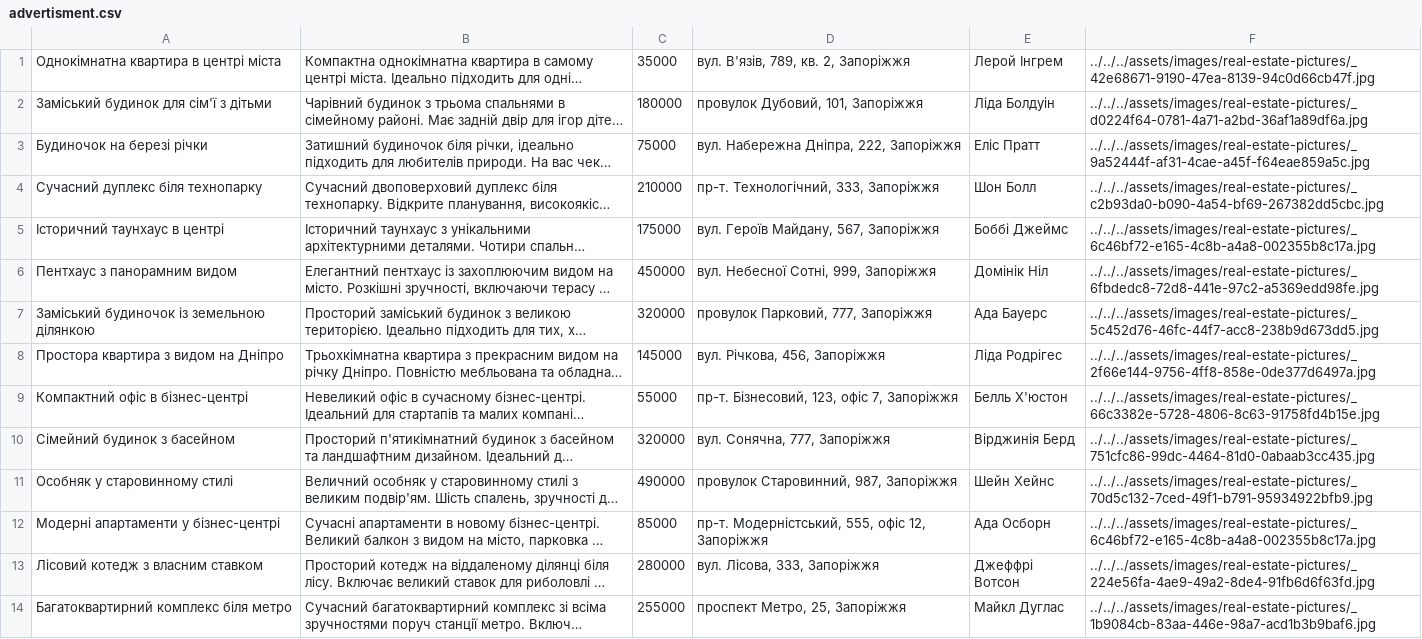
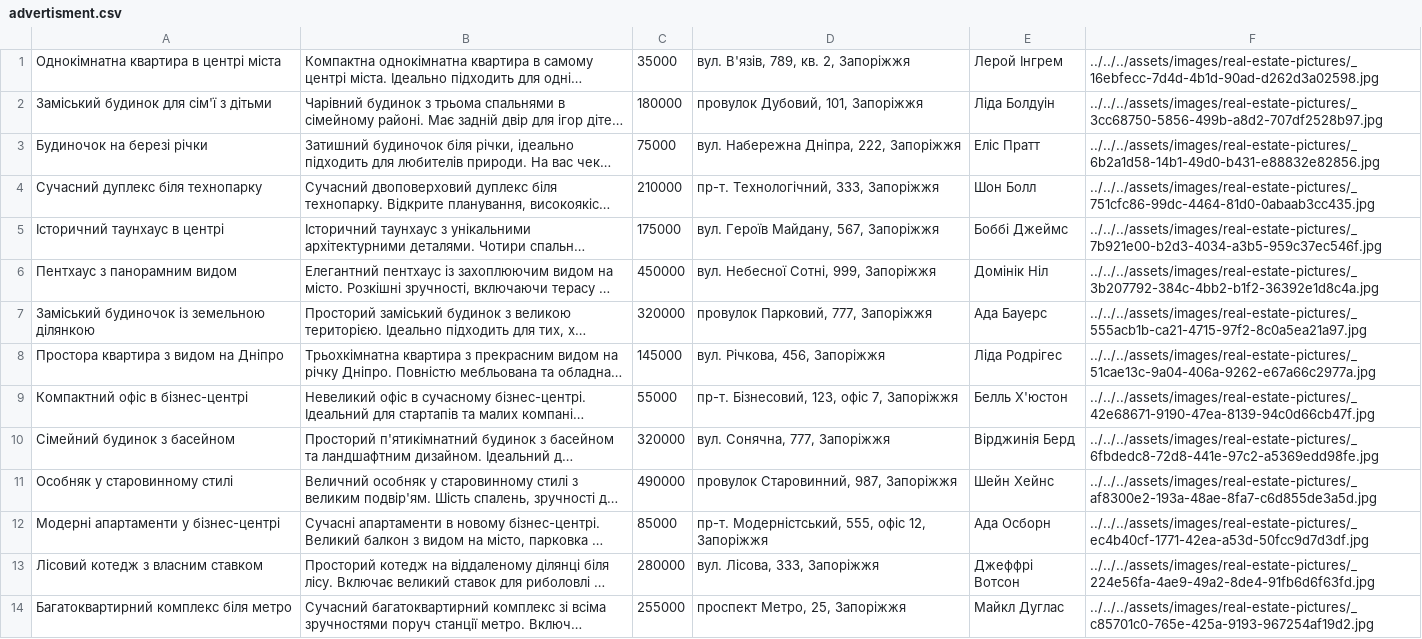
Before and after one commit to amaiboy/digital-real-estate-market-course-project, a CSV file: code/DataBase/advertisment.csv, drawn as a sheet; only a part is shown; long unchanged cells end in …; the diff covers the shown part only; the diff names each change by its address in the sheet, - before the commit and + after, or states it on an @@ line.

```diff
--- a/code/DataBase/advertisment.csv
+++ b/code/DataBase/advertisment.csv
-F1: ../../../assets/images/real-estate-pictures/_42e68671-9190-47ea-8139-94c0d66cb47f.jpg
+F1: ../../../assets/images/real-estate-pictures/_16ebfecc-7d4d-4b1d-90ad-d262d3a02598.jpg
-F2: ../../../assets/images/real-estate-pictures/_d0224f64-0781-4a71-a2bd-36af1a89df6a.jpg
+F2: ../../../assets/images/real-estate-pictures/_3cc68750-5856-499b-a8d2-707df2528b97.jpg
-F3: ../../../assets/images/real-estate-pictures/_9a52444f-af31-4cae-a45f-f64eae859a5c.jpg
+F3: ../../../assets/images/real-estate-pictures/_6b2a1d58-14b1-49d0-b431-e88832e82856.jpg
-F4: ../../../assets/images/real-estate-pictures/_c2b93da0-b090-4a54-bf69-267382dd5cbc.jpg
+F4: ../../../assets/images/real-estate-pictures/_751cfc86-99dc-4464-81d0-0abaab3cc435.jpg
-F5: ../../../assets/images/real-estate-pictures/_6c46bf72-e165-4c8b-a4a8-002355b8c17a.jpg
+F5: ../../../assets/images/real-estate-pictures/_7b921e00-b2d3-4034-a3b5-959c37ec546f.jpg
-F6: ../../../assets/images/real-estate-pictures/_6fbdedc8-72d8-441e-97c2-a5369edd98fe.jpg
+F6: ../../../assets/images/real-estate-pictures/_3b207792-384c-4bb2-b1f2-36392e1d8c4a.jpg
-F7: ../../../assets/images/real-estate-pictures/_5c452d76-46fc-44f7-acc8-238b9d673dd5.jpg
+F7: ../../../assets/images/real-estate-pictures/_555acb1b-ca21-4715-97f2-8c0a5ea21a97.jpg
-F8: ../../../assets/images/real-estate-pictures/_2f66e144-9756-4ff8-858e-0de377d6497a.jpg
+F8: ../../../assets/images/real-estate-pictures/_51cae13c-9a04-406a-9262-e67a66c2977a.jpg
-F9: ../../../assets/images/real-estate-pictures/_66c3382e-5728-4806-8c63-91758fd4b15e.jpg
+F9: ../../../assets/images/real-estate-pictures/_42e68671-9190-47ea-8139-94c0d66cb47f.jpg
-F10: ../../../assets/images/real-estate-pictures/_751cfc86-99dc-4464-81d0-0abaab3cc435.jpg
+F10: ../../../assets/images/real-estate-pictures/_6fbdedc8-72d8-441e-97c2-a5369edd98fe.jpg
-F11: ../../../assets/images/real-estate-pictures/_70d5c132-7ced-49f1-b791-95934922bfb9.jpg
+F11: ../../../assets/images/real-estate-pictures/_af8300e2-193a-48ae-8fa7-c6d855de3a5d.jpg
-F12: ../../../assets/images/real-estate-pictures/_6c46bf72-e165-4c8b-a4a8-002355b8c17a.jpg
+F12: ../../../assets/images/real-estate-pictures/_ec4b40cf-1771-42ea-a53d-50fcc9d7d3df.jpg
-F14: ../../../assets/images/real-estate-pictures/_1b9084cb-83aa-446e-98a7-acd1b3b9baf6.jpg
+F14: ../../../assets/images/real-estate-pictures/_c85701c0-765e-425a-9193-967254af19d2.jpg
```
Also changed, not shown: 9 added rows, 9 removed rows and 13 edited cells elsewhere in this file, code/DataBase/user_02f7b03f-1553-414c-8835-d30ef42818cb_AddedListings.csv, code/DataBase/user_02f7b03f-1553-414c-8835-d30ef42818cb_BoughtListings.csv, 6 other files.
